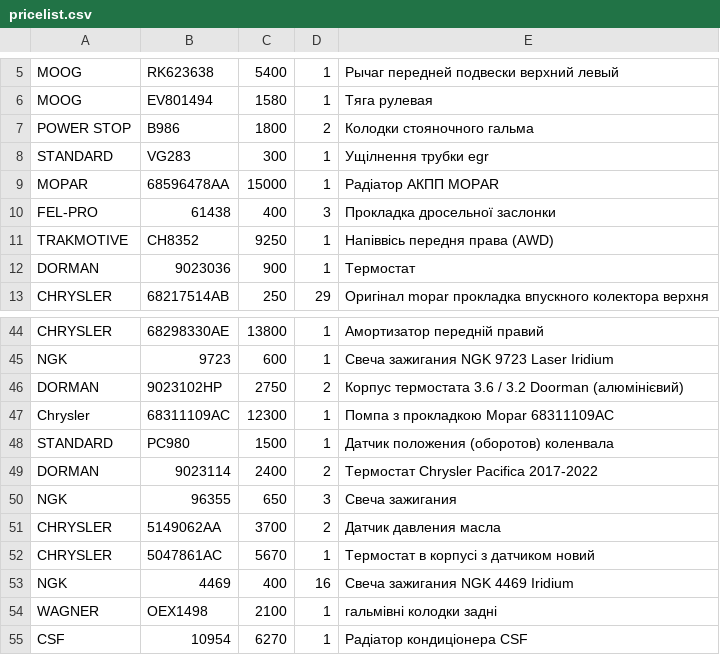
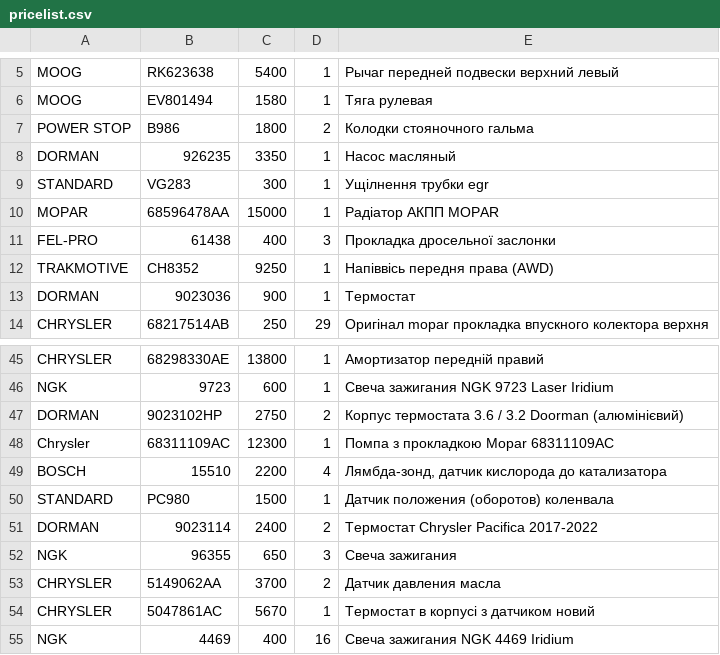
Before and after one commit to xvalikan/avtopro-pricelist, a CSV file: pricelist.csv, drawn as a sheet; only a part is shown, gaps mark what is left out; the shorter side is filled out with more unchanged rows.

```diff
--- a/pricelist.csv
+++ b/pricelist.csv
@@ -7,2 +7,3 @@ MOOG;EV801494;1580;1;Тяга рулевая
 POWER STOP;B986;1800;2;Колодки стояночного гальма
+DORMAN;926235;3350;1;Насос масляный
 STANDARD;VG283;300;1;Ущiлнення трубки еgr
@@ -47,2 +48,3 @@ DORMAN;9023102HP;2750;2;Корпус термостата 3.6 / 3.2 Doorman (а
 Chrysler;68311109AC;12300;1;Помпа з прокладкою Mopar 68311109AC
+BOSCH;15510;2200;4;Лямбда-зонд, датчик кислорода до катализатора
 STANDARD;PC980;1500;1;Датчик положения (оборотов) коленвала
```
